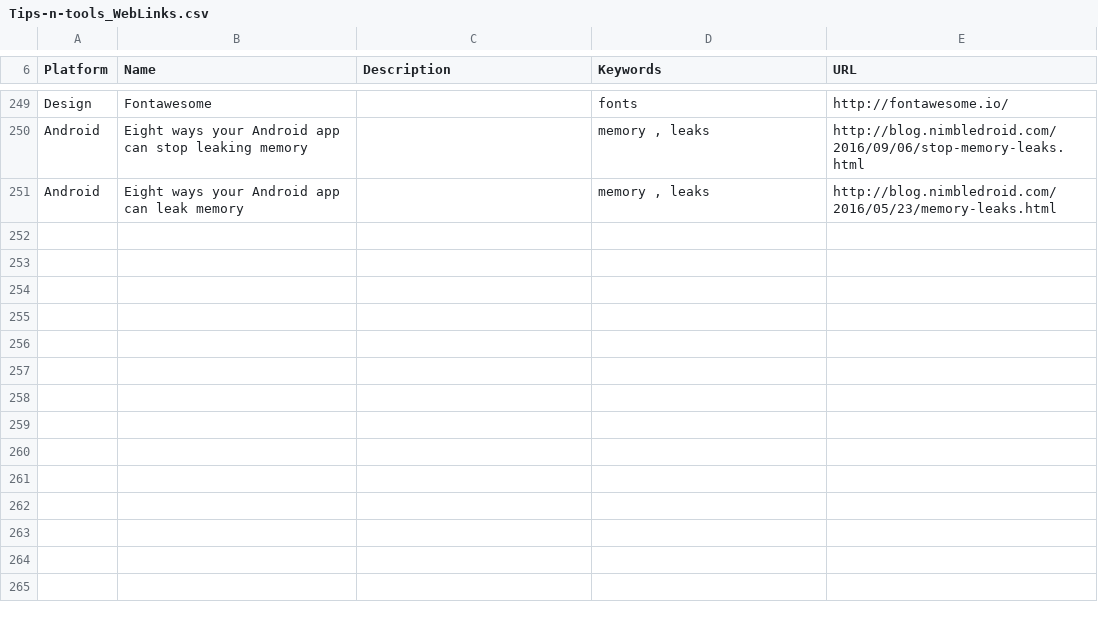
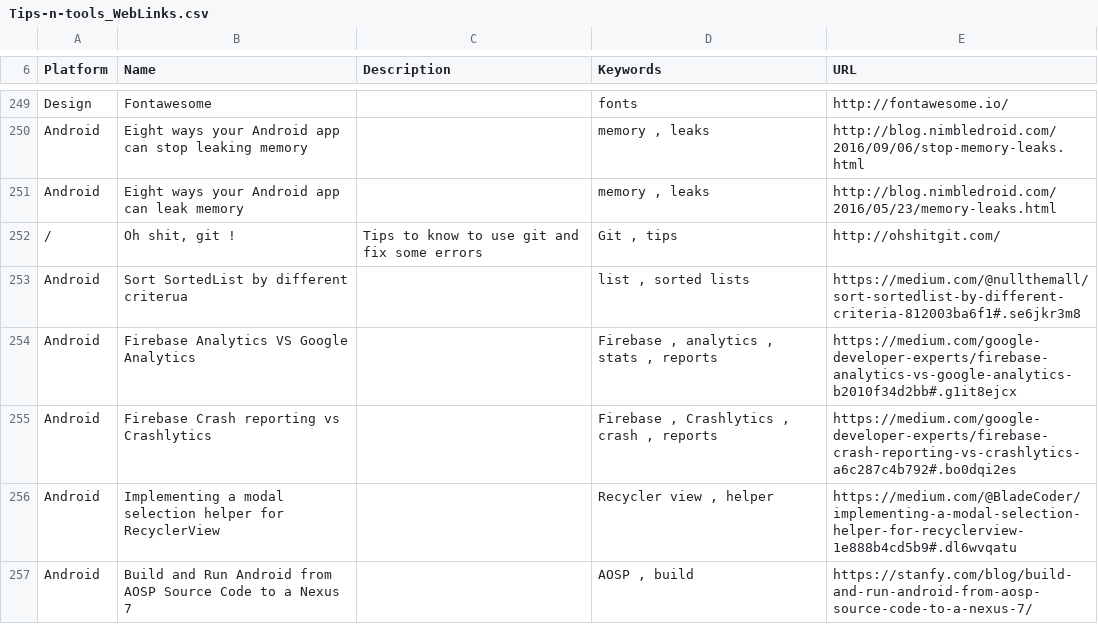
Before and after one commit to vaginessa/Tips-n-tools, a CSV file: webz/Tips-n-tools_WebLinks.csv, drawn as a sheet; only a part is shown, gaps mark what is left out.

Commit message:
chore: add references to articles talking about reports, crash reports, anaylitics...

```diff
--- a/webz/Tips-n-tools_WebLinks.csv
+++ b/webz/Tips-n-tools_WebLinks.csv
@@ -252 +252,7 @@ Android;Eight ways your Android app can stop leaking memory;;memory , leaks;http
 Android;Eight ways your Android app can leak memory;;memory , leaks;http://blog.nimbledroid.com/2016/05/23/memory-leaks.html
+/;Oh shit, git !;Tips to know to use git and fix some errors;Git , tips;http://ohshitgit.com/
+Android;Sort SortedList by different criterua;;list , sorted lists;https://medium.com/@nullthemall/sort-sortedlist-by-different-criteria-812003ba6f1#.se6jkr3m8
+Android;Firebase Analytics VS Google Analytics;;Firebase , analytics , stats , reports;https://medium.com/google-developer-experts/firebase-analytics-vs-google-analytics-b2010f34d2bb#.g1it8ejcx
+Android;Firebase Crash reporting vs Crashlytics;;Firebase , Crashlytics , crash , reports;https://medium.com/google-developer-experts/firebase-crash-reporting-vs-crashlytics-a6c287c4b792#.bo0dqi2es
+Android;Implementing a modal selection helper for RecyclerView;;Recycler view , helper;https://medium.com/@BladeCoder/implementing-a-modal-selection-helper-for-recyclerview-1e888b4cd5b9#.dl6wvqatu
+Android;Build and Run Android from AOSP Source Code to a Nexus 7;;AOSP , build;https://stanfy.com/blog/build-and-run-android-from-aosp-source-code-to-a-nexus-7/
```
Also changed, not shown: libz/Tips-n-tools_Libraries.csv, 4 other files.
